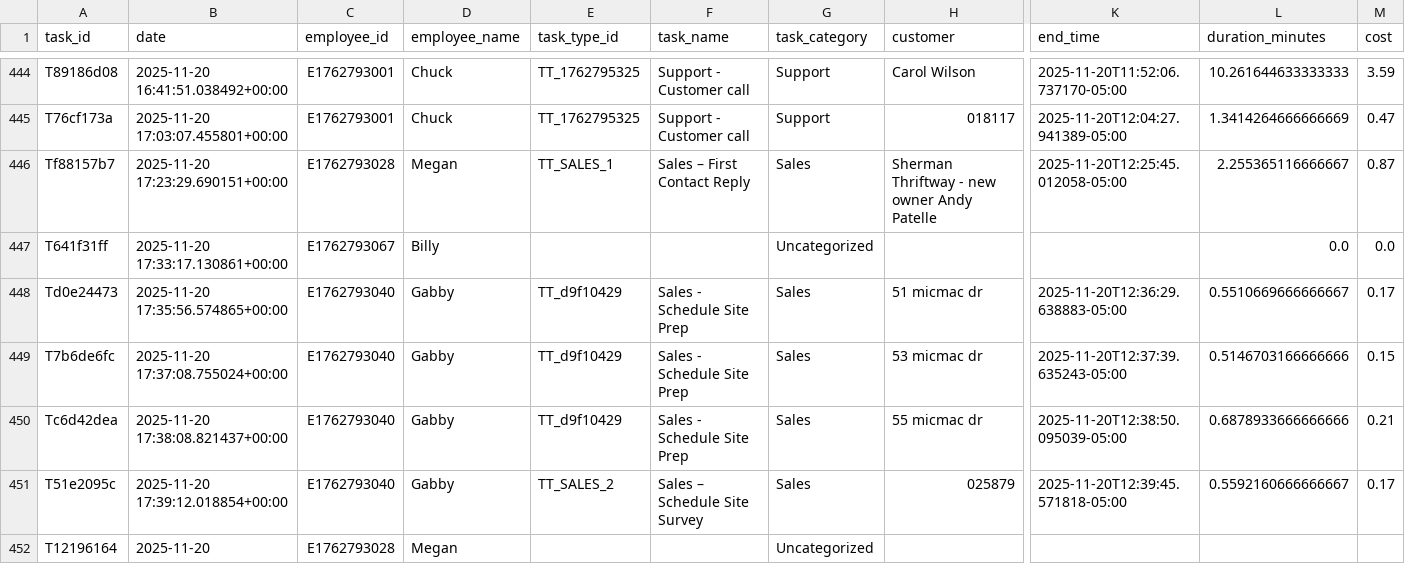
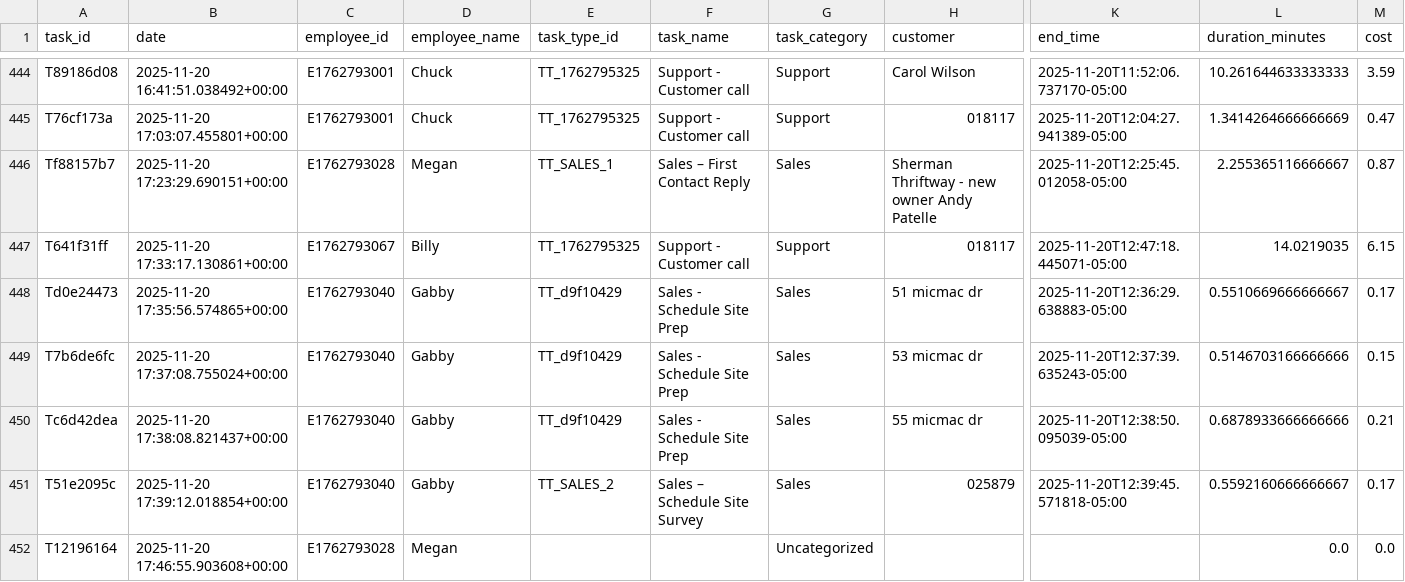
Before and after one commit to pwngithub/Employeetime, a CSV file: Data/tasks.csv, drawn as a sheet; only a part is shown, gaps mark what is left out; the diff names each change by its address in the sheet, - before the commit and + after, or states it on an @@ line.

Commit message:
Finish task (with details)

```diff
--- a/Data/tasks.csv
+++ b/Data/tasks.csv
-E447 (task_type_id): (empty)
+E447 (task_type_id): TT_1762795325
-F447 (task_name): (empty)
+F447 (task_name): Support - Customer call
-G447 (task_category): Uncategorized
+G447 (task_category): Support
-H447 (customer): (empty)
+H447 (customer): 018117
-K447 (end_time): (empty)
+K447 (end_time): 2025-11-20T12:47:18.445071-05:00
-L447 (duration_minutes): 0.0
+L447 (duration_minutes): 14.0219035
-M447 (cost): 0.0
+M447 (cost): 6.15
-B452 (date): 2025-11-20
+B452 (date): 2025-11-20 17:46:55.903608+00:00
-L452 (duration_minutes): (empty)
+L452 (duration_minutes): 0.0
-M452 (cost): (empty)
+M452 (cost): 0.0
```
